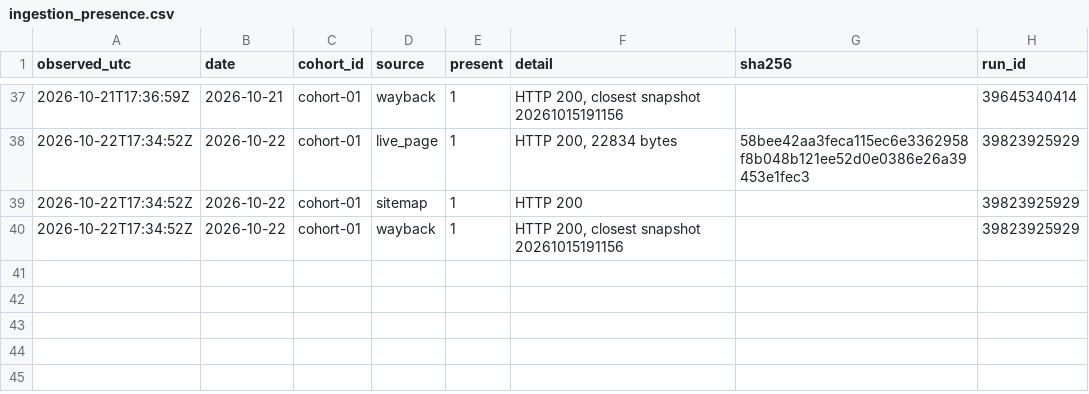
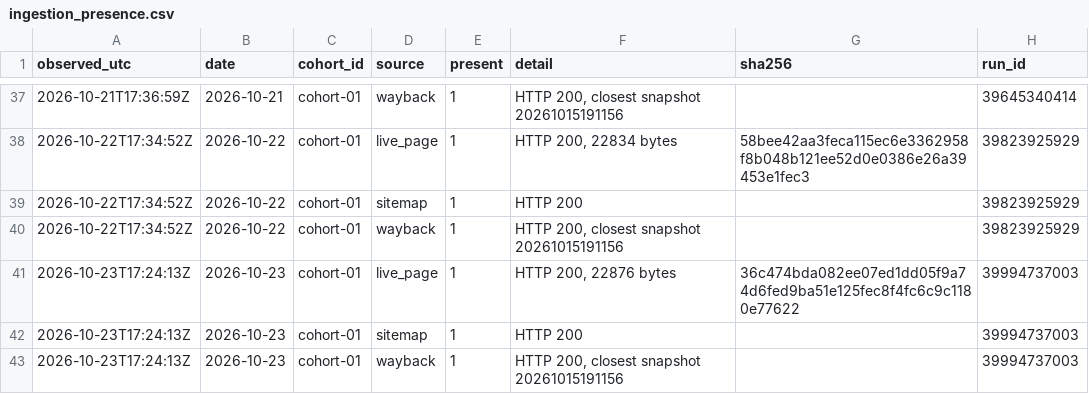
Before and after one commit to mrcrtr1979-droid/namebeam-visibility-index, a CSV file: data/ingestion/ingestion_presence.csv, drawn as a sheet; only a part is shown, gaps mark what is left out; the diff names each change by its address in the sheet, - before the commit and + after, or states it on an @@ line.

```diff
--- a/data/ingestion/ingestion_presence.csv
+++ b/data/ingestion/ingestion_presence.csv
+row 41: 2026-10-23T17:24:13Z | 2026-10-23 | cohort-01 | live_page | 1 | HTTP 200, 22876 bytes | 36c474bda082ee07ed1dd05f9a74d6fed9ba51e125fec8f4fc6c9c1180e77622 | 39994737003
+row 42: 2026-10-23T17:24:13Z | 2026-10-23 | cohort-01 | sitemap | 1 | HTTP 200 |  | 39994737003
+row 43: 2026-10-23T17:24:13Z | 2026-10-23 | cohort-01 | wayback | 1 | HTTP 200, closest snapshot 20261015191156 |  | 39994737003
```
Also changed, not shown: data/ingestion/ingestion_probe.csv, data/ingestion/ingestion_scores.csv, 15 other files.
